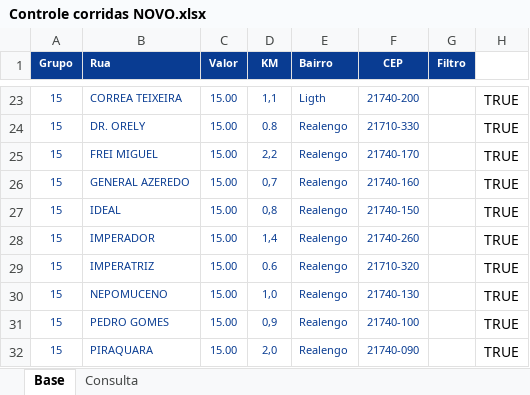
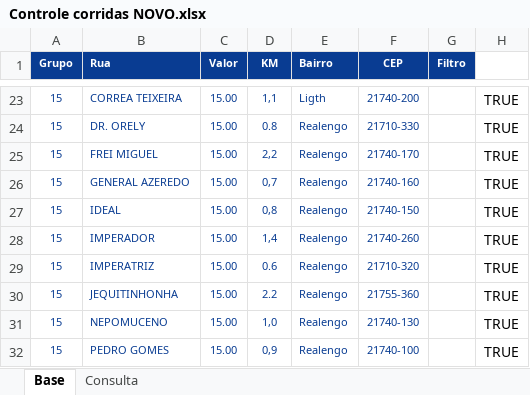
Before and after one commit to PauloOliveira2603/consulta-corridas, an Excel workbook: Controle corridas NOVO.xlsx, sheet Base, drawn as a sheet; only a part is shown, gaps mark what is left out; the shorter side is filled out with more unchanged rows; values as stored, in another font and other column widths than the file's, no borders; the diff names each change by its address in the sheet, - before the commit and + after, or states it on an @@ line.

Commit message:
Add files via upload

```diff
--- a/Controle corridas NOVO.xlsx (sheet Base)
+++ b/Controle corridas NOVO.xlsx (sheet Base)
+row 30: 15 | JEQUITINHONHA | 15.00 | 2.2 | Realengo | 21755-360 |  | TRUE
```
